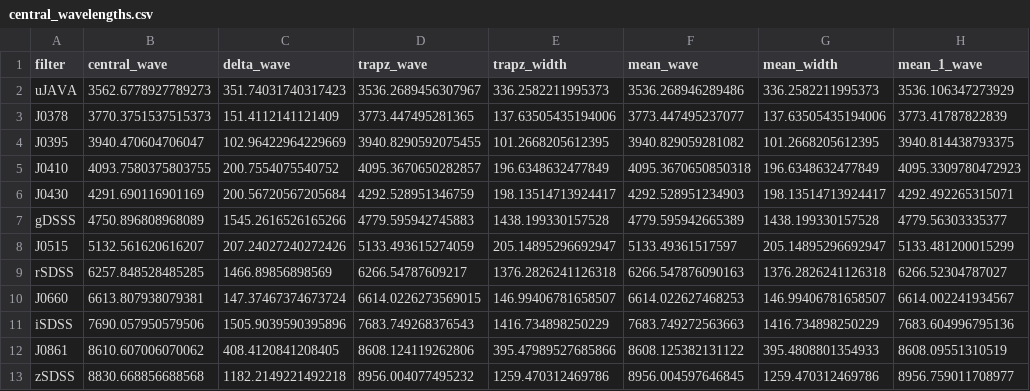
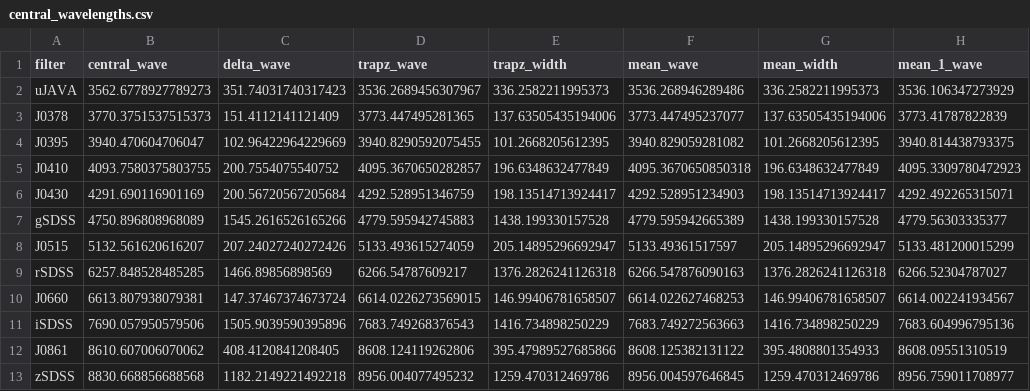
Before and after one commit to splus-collab/splus_filters, a CSV file: central_wavelengths.csv, drawn as a sheet; only a part is shown; the diff names each change by its address in the sheet, - before the commit and + after, or states it on an @@ line.

Commit message:
Change ugriz labels for splus_filters.png to adapt to DR4 paper and correct naming on gSDSS

```diff
--- a/central_wavelengths.csv
+++ b/central_wavelengths.csv
-A7 (filter): gDSSS
+A7 (filter): gSDSS
```
Also changed, not shown: 13 other files.
